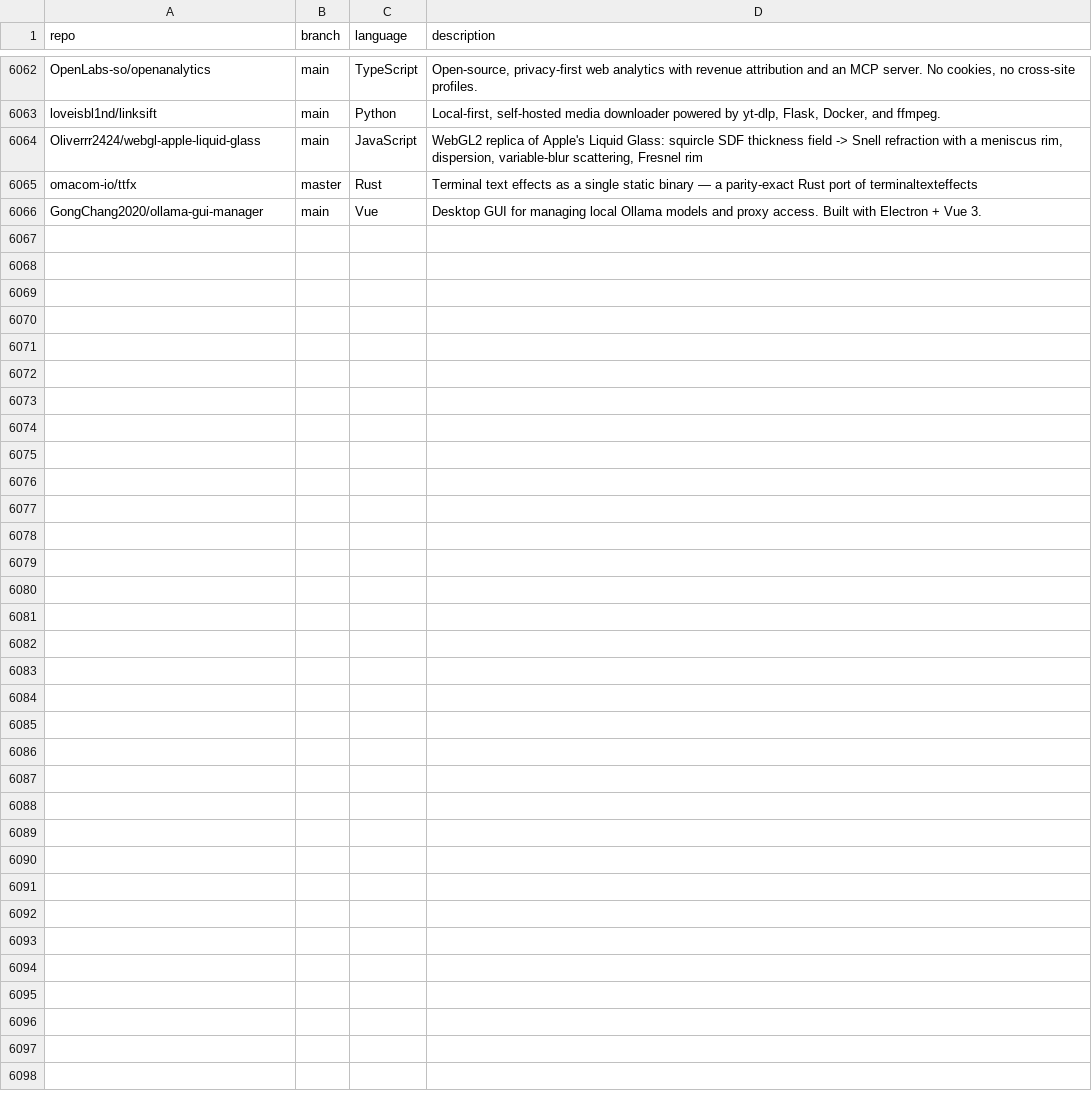
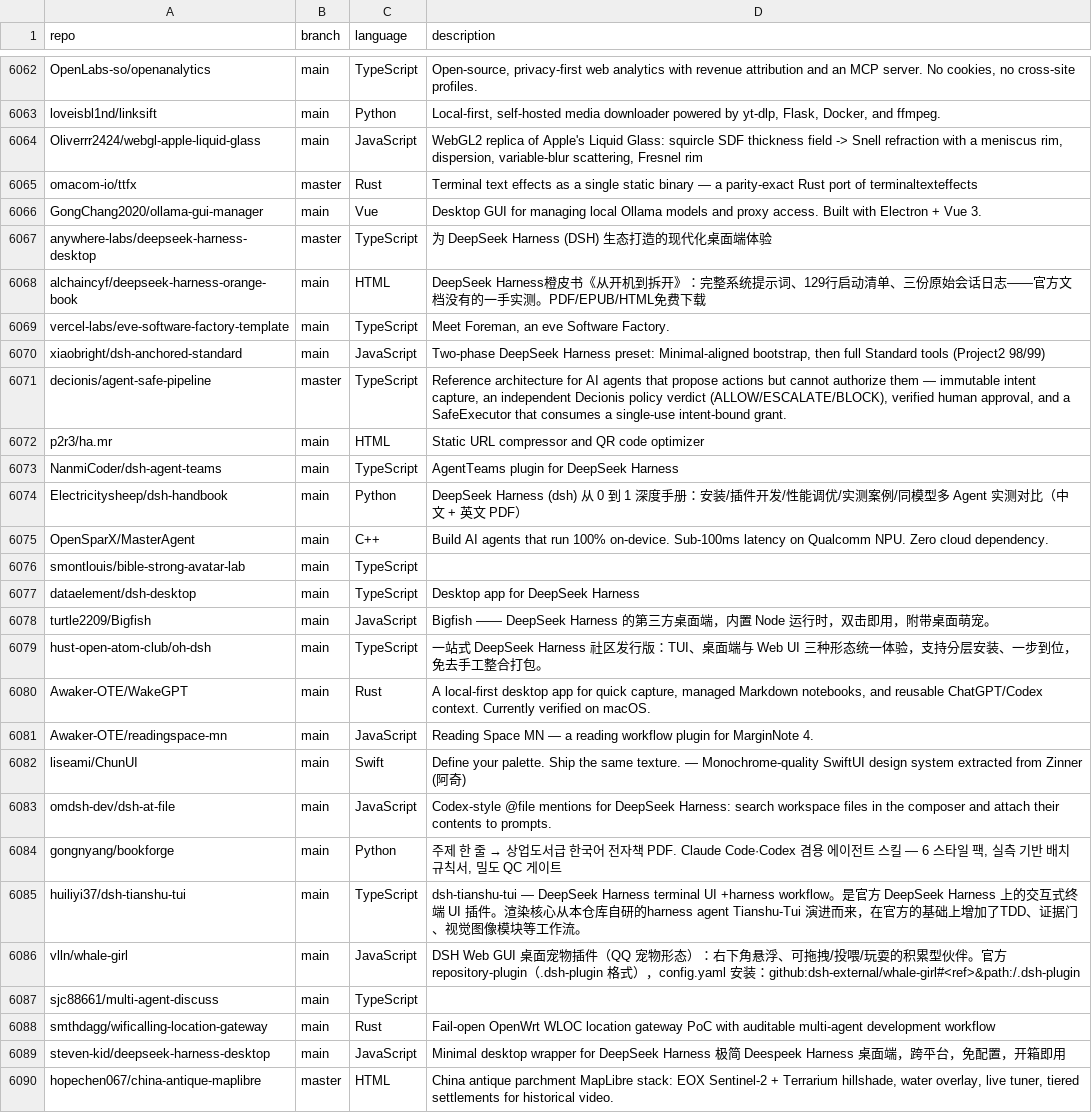
Before and after one commit to JOSIAHTHEPROGRAMMER/GitHubTree, a CSV file: _data/repositories.csv, drawn as a sheet; only a part is shown, gaps mark what is left out; the diff names each change by its address in the sheet, - before the commit and + after, or states it on an @@ line.

Commit message:
chore: added 24 new repos

```diff
--- a/_data/repositories.csv
+++ b/_data/repositories.csv
+row 6067: anywhere-labs/deepseek-harness-desktop | master | TypeScript | 为 DeepSeek Harness (DSH) 生态打造的现代化桌面端体验
+row 6068: alchaincyf/deepseek-harness-orange-book | main | HTML | DeepSeek Harness橙皮书《从开机到拆开》：完整系统提示词、129行启动清单、三份原始会话日志——官方文档没有的一手实测。PDF/EPUB/HTML免费下载
+row 6069: vercel-labs/eve-software-factory-template | main | TypeScript | Meet Foreman, an eve Software Factory.
+row 6070: xiaobright/dsh-anchored-standard | main | JavaScript | Two-phase DeepSeek Harness preset: Minimal-aligned bootstrap, then full Standard tools (Project2 98/99)
+row 6071: decionis/agent-safe-pipeline | master | TypeScript | Reference architecture for AI agents that propose actions but cannot authorize them — immutable intent capture, an independent Decionis policy verdict (ALLOW/ESCALATE/BLOCK), verified human approval, and a SafeExecutor that consumes a single-use intent-bound grant.
+row 6072: p2r3/ha.mr | main | HTML | Static URL compressor and QR code optimizer
+row 6073: NanmiCoder/dsh-agent-teams | main | TypeScript | AgentTeams plugin for DeepSeek Harness
+row 6074: Electricitysheep/dsh-handbook | main | Python | DeepSeek Harness (dsh) 从 0 到 1 深度手册：安装/插件开发/性能调优/实测案例/同模型多 Agent 实测对比（中文 + 英文 PDF）
+row 6075: OpenSparX/MasterAgent | main | C++ | Build AI agents that run 100% on-device. Sub-100ms latency on Qualcomm NPU. Zero cloud dependency.
+row 6076: smontlouis/bible-strong-avatar-lab | main | TypeScript
+row 6077: dataelement/dsh-desktop | main | TypeScript | Desktop app for DeepSeek Harness
+row 6078: turtle2209/Bigfish | main | JavaScript | Bigfish —— DeepSeek Harness 的第三方桌面端，内置 Node 运行时，双击即用，附带桌面萌宠。
+row 6079: hust-open-atom-club/oh-dsh | main | TypeScript | 一站式 DeepSeek Harness 社区发行版：TUI、桌面端与 Web UI 三种形态统一体验，支持分层安装、一步到位，免去手工整合打包。
+row 6080: Awaker-OTE/WakeGPT | main | Rust | A local-first desktop app for quick capture, managed Markdown notebooks, and reusable ChatGPT/Codex context. Currently verified on macOS.
+row 6081: Awaker-OTE/readingspace-mn | main | JavaScript | Reading Space MN — a reading workflow plugin for MarginNote 4.
+row 6082: liseami/ChunUI | main | Swift | Define your palette. Ship the same texture. — Monochrome-quality SwiftUI design system extracted from Zinner (阿奇)
+row 6083: omdsh-dev/dsh-at-file | main | JavaScript | Codex-style @file mentions for DeepSeek Harness: search workspace files in the composer and attach their contents to prompts.
+row 6084: gongnyang/bookforge | main | Python | 주제 한 줄 → 상업도서급 한국어 전자책 PDF. Claude Code·Codex 겸용 에이전트 스킬 — 6 스타일 팩, 실측 기반 배치 규칙서, 밀도 QC 게이트
+row 6085: huiliyi37/dsh-tianshu-tui | main | TypeScript | dsh-tianshu-tui — DeepSeek Harness terminal UI +harness workflow。是官方 DeepSeek Harness 上的交互式终端 UI 插件。渲染核心从本仓库自研的harness agent Tianshu-Tui 演进而来，在官方的基础上增加了TDD、证据门、视觉图像模块等工作流。
+row 6086: vlln/whale-girl | main | JavaScript | DSH Web GUI 桌面宠物插件（QQ 宠物形态）：右下角悬浮、可拖拽/投喂/玩耍的积累型伙伴。官方 repository-plugin（.dsh-plugin 格式），config.yaml 安装：github:dsh-external/whale-girl#<ref>&path:/.dsh-plugin
+row 6087: sjc88661/multi-agent-discuss | main | TypeScript
+row 6088: smthdagg/wificalling-location-gateway | main | Rust | Fail-open OpenWrt WLOC location gateway PoC with auditable multi-agent development workflow
+row 6089: steven-kid/deepseek-harness-desktop | main | JavaScript | Minimal desktop wrapper for DeepSeek Harness 极简 Deespeek Harness 桌面端，跨平台，免配置，开箱即用
+row 6090: hopechen067/china-antique-maplibre | master | HTML | China antique parchment MapLibre stack: EOX Sentinel-2 + Terrarium hillshade, water overlay, live tuner, tiered settlements for historical video.
```
